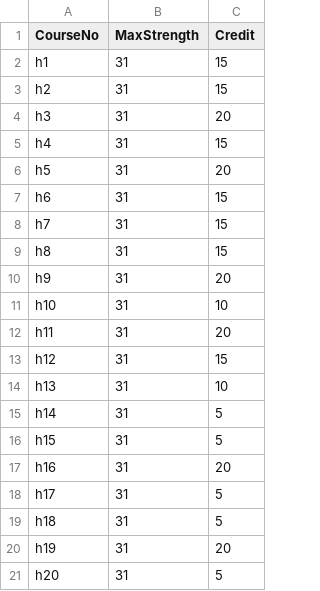
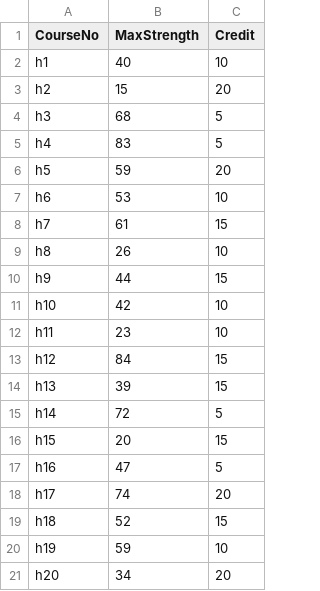
Before and after one commit to premkrishnaa/hospital-residents, a CSV file: output/courseList.csv, drawn as a sheet.

```diff
--- a/output/courseList.csv
+++ b/output/courseList.csv
@@ -1,21 +1,21 @@
 CourseNo,MaxStrength,Credit
-h1,31,15
-h2,31,15
-h3,31,20
-h4,31,15
-h5,31,20
-h6,31,15
-h7,31,15
-h8,31,15
-h9,31,20
-h10,31,10
-h11,31,20
-h12,31,15
-h13,31,10
-h14,31,5
-h15,31,5
-h16,31,20
-h17,31,5
-h18,31,5
-h19,31,20
-h20,31,5
+h1,40,10
+h2,15,20
+h3,68,5
+h4,83,5
+h5,59,20
+h6,53,10
+h7,61,15
+h8,26,10
+h9,44,15
+h10,42,10
+h11,23,10
+h12,84,15
+h13,39,15
+h14,72,5
+h15,20,15
+h16,47,5
+h17,74,20
+h18,52,15
+h19,59,10
+h20,34,20
```
Also changed, not shown: output/coursePreferenceList.csv, output/studentClassSpecification.csv, 4 other files.
